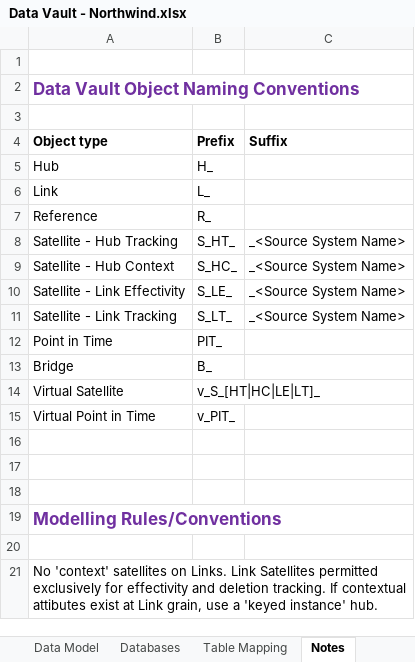
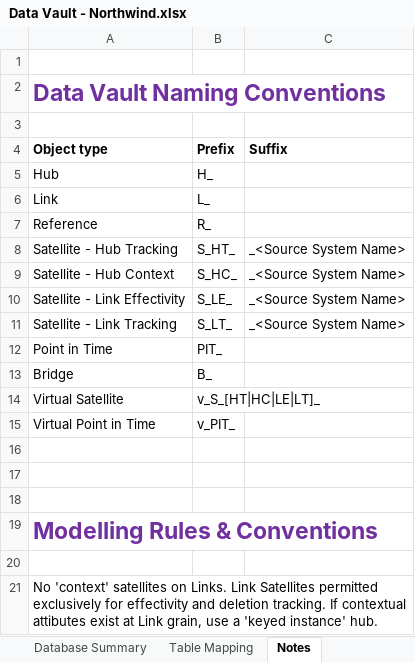
Before and after one commit to CarlTimms/Data-Vault-Example-Northwind, an Excel workbook: Documentation/Data Vault - Northwind.xlsx, sheet Notes, drawn as a sheet; values as stored, in another font and other column widths than the file's, no borders; the diff names each change by its address in the sheet, - before the commit and + after, or states it on an @@ line.

```diff
--- a/Documentation/Data Vault - Northwind.xlsx (sheet Notes)
+++ b/Documentation/Data Vault - Northwind.xlsx (sheet Notes)
-sheet tab: Databases
+sheet tab: Database Summary
-A2 (Object type): Data Vault Object Naming Conventions
+A2 (Object type): Data Vault Naming Conventions
@@ A2 text size: larger @@
-A19 (Object type): Modelling Rules/Conventions
+A19 (Object type): Modelling Rules & Conventions
@@ A19 text size: larger @@
```
Also changed, not shown: sheet Data Models, sheet Database Summary, sheet Table Mapping, other sheet tabs, charts or pictures, 3 other files.
